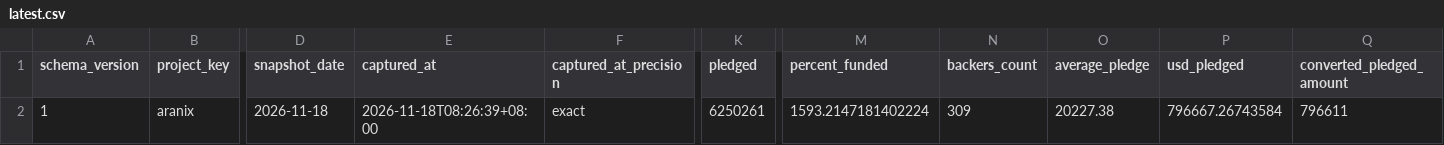
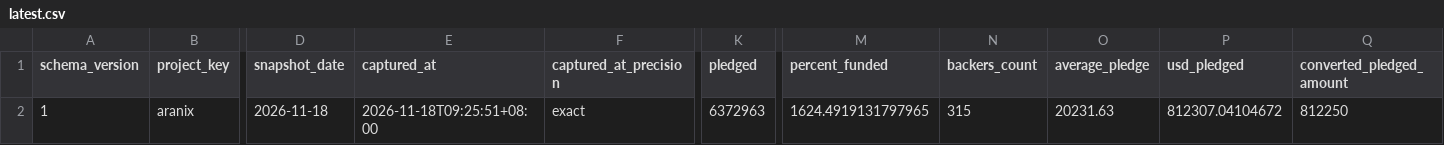
Before and after one commit to airseekers/kickstarter-dashboard, a CSV file: data/aranix/latest.csv, drawn as a sheet; only a part is shown, gaps mark what is left out; the diff names each change by its address in the sheet, - before the commit and + after, or states it on an @@ line.

```diff
--- a/data/aranix/latest.csv
+++ b/data/aranix/latest.csv
-E2 (captured_at): 2026-11-18T08:26:39+08:00
+E2 (captured_at): 2026-11-18T09:25:51+08:00
-K2 (pledged): 6250261
+K2 (pledged): 6372963
-M2 (percent_funded): 1593.2147181402224
+M2 (percent_funded): 1624.4919131797965
-N2 (backers_count): 309
+N2 (backers_count): 315
-O2 (average_pledge): 20227.38
+O2 (average_pledge): 20231.63
-P2 (usd_pledged): 796667.26743584
+P2 (usd_pledged): 812307.04104672
-Q2 (converted_pledged_amount): 796611
+Q2 (converted_pledged_amount): 812250
```
Also changed, not shown: 6 other files.
